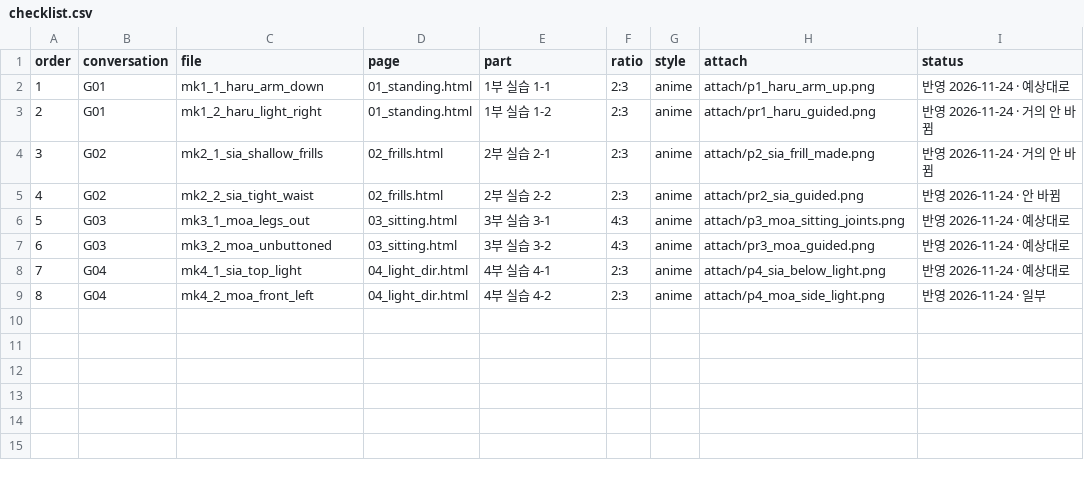
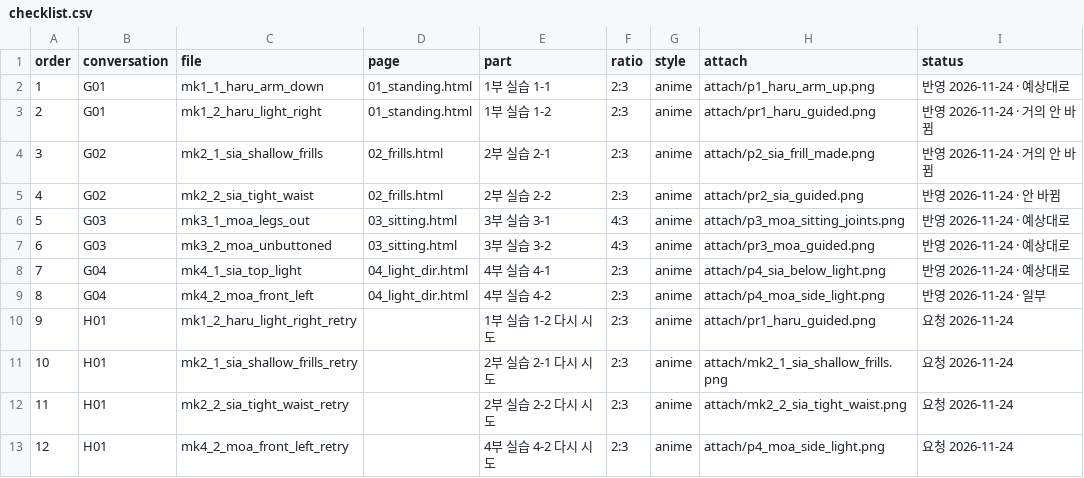
Before and after one commit to adminmrobo/structure_first_drawing_lab_02, a CSV file: docs/image_requests_make/checklist.csv, drawn as a sheet; the diff names each change by its address in the sheet, - before the commit and + after, or states it on an @@ line.

```diff
--- a/docs/image_requests_make/checklist.csv
+++ b/docs/image_requests_make/checklist.csv
+row 10: 9 | H01 | mk1_2_haru_light_right_retry |  | 1부 실습 1-2 다시 시도 | 2:3 | anime | attach/pr1_haru_guided.png | 요청 2026-11-24
+row 11: 10 | H01 | mk2_1_sia_shallow_frills_retry |  | 2부 실습 2-1 다시 시도 | 2:3 | anime | attach/mk2_1_sia_shallow_frills.png | 요청 2026-11-24
+row 12: 11 | H01 | mk2_2_sia_tight_waist_retry |  | 2부 실습 2-2 다시 시도 | 2:3 | anime | attach/mk2_2_sia_tight_waist.png | 요청 2026-11-24
+row 13: 12 | H01 | mk4_2_moa_front_left_retry |  | 4부 실습 4-2 다시 시도 | 2:3 | anime | attach/p4_moa_side_light.png | 요청 2026-11-24
```
Also changed, not shown: 7 other files.
